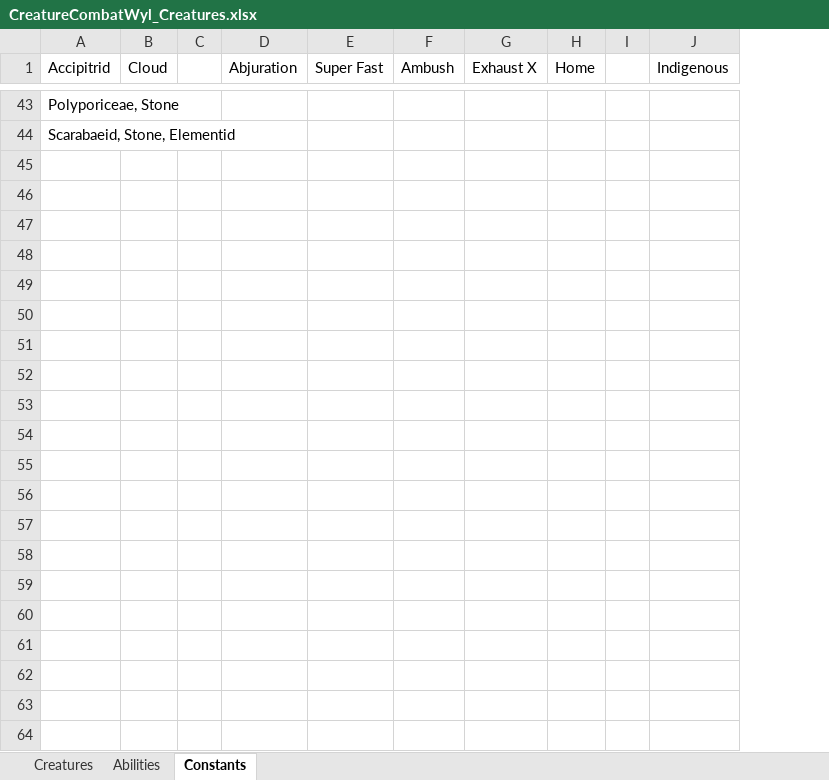
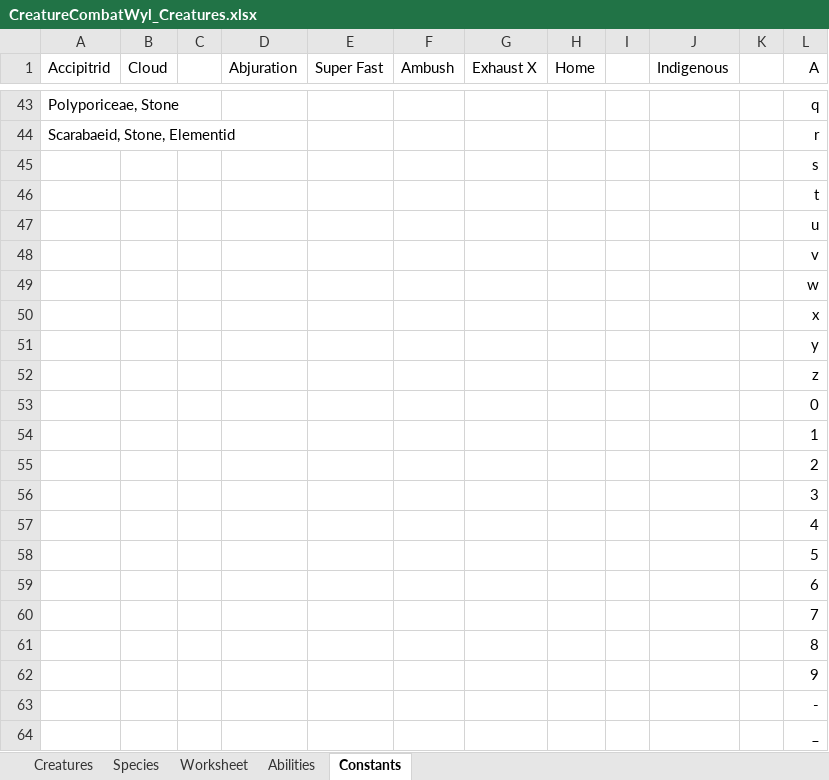
Before and after one commit to shieldgenerator7/CreatureCombat, an Excel workbook: cards/CreatureCombatWyl_Creatures.xlsx, sheet Constants, drawn as a sheet; only a part is shown, gaps mark what is left out; values as stored, in another font and other column widths than the file's, no borders; the diff names each change by its address in the sheet, - before the commit and + after, or states it on an @@ line.

```diff
--- a/cards/CreatureCombatWyl_Creatures.xlsx (sheet Constants)
+++ b/cards/CreatureCombatWyl_Creatures.xlsx (sheet Constants)
+sheet tab: Species
+sheet tab: Worksheet
+column K, empty
+column L (A), rows 43-44: q | r
+row 45:  |  |  |  |  |  |  |  |  |  |  | s
+row 46:  |  |  |  |  |  |  |  |  |  |  | t
+row 47:  |  |  |  |  |  |  |  |  |  |  | u
+row 48:  |  |  |  |  |  |  |  |  |  |  | v
+row 49:  |  |  |  |  |  |  |  |  |  |  | w
+row 50:  |  |  |  |  |  |  |  |  |  |  | x
+row 51:  |  |  |  |  |  |  |  |  |  |  | y
+row 52:  |  |  |  |  |  |  |  |  |  |  | z
+row 53:  |  |  |  |  |  |  |  |  |  |  | 0
+row 54:  |  |  |  |  |  |  |  |  |  |  | 1
+row 55:  |  |  |  |  |  |  |  |  |  |  | 2
+row 56:  |  |  |  |  |  |  |  |  |  |  | 3
+row 57:  |  |  |  |  |  |  |  |  |  |  | 4
+row 58:  |  |  |  |  |  |  |  |  |  |  | 5
+row 59:  |  |  |  |  |  |  |  |  |  |  | 6
+row 60:  |  |  |  |  |  |  |  |  |  |  | 7
+row 61:  |  |  |  |  |  |  |  |  |  |  | 8
+row 62:  |  |  |  |  |  |  |  |  |  |  | 9
+row 63:  |  |  |  |  |  |  |  |  |  |  | -
+row 64:  |  |  |  |  |  |  |  |  |  |  | _
```
Also changed, not shown: 1 other file.
